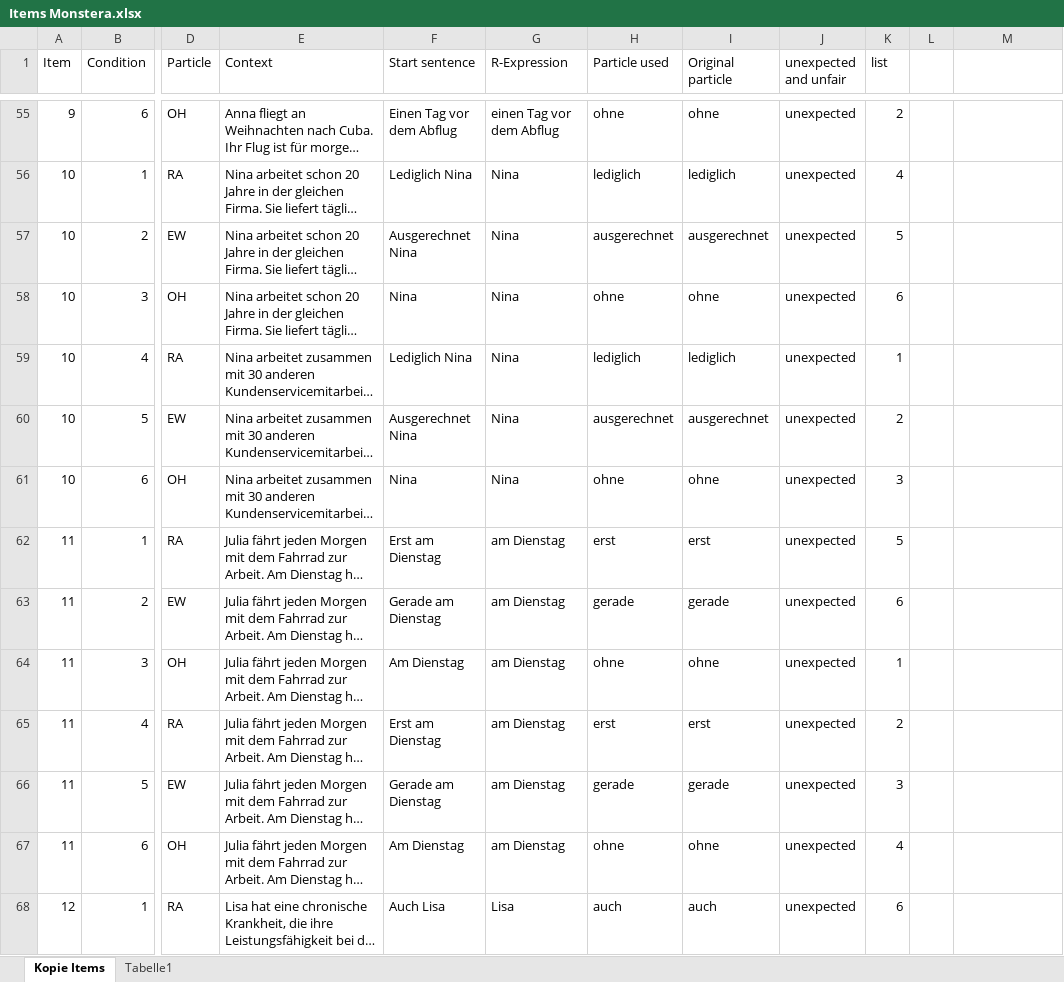
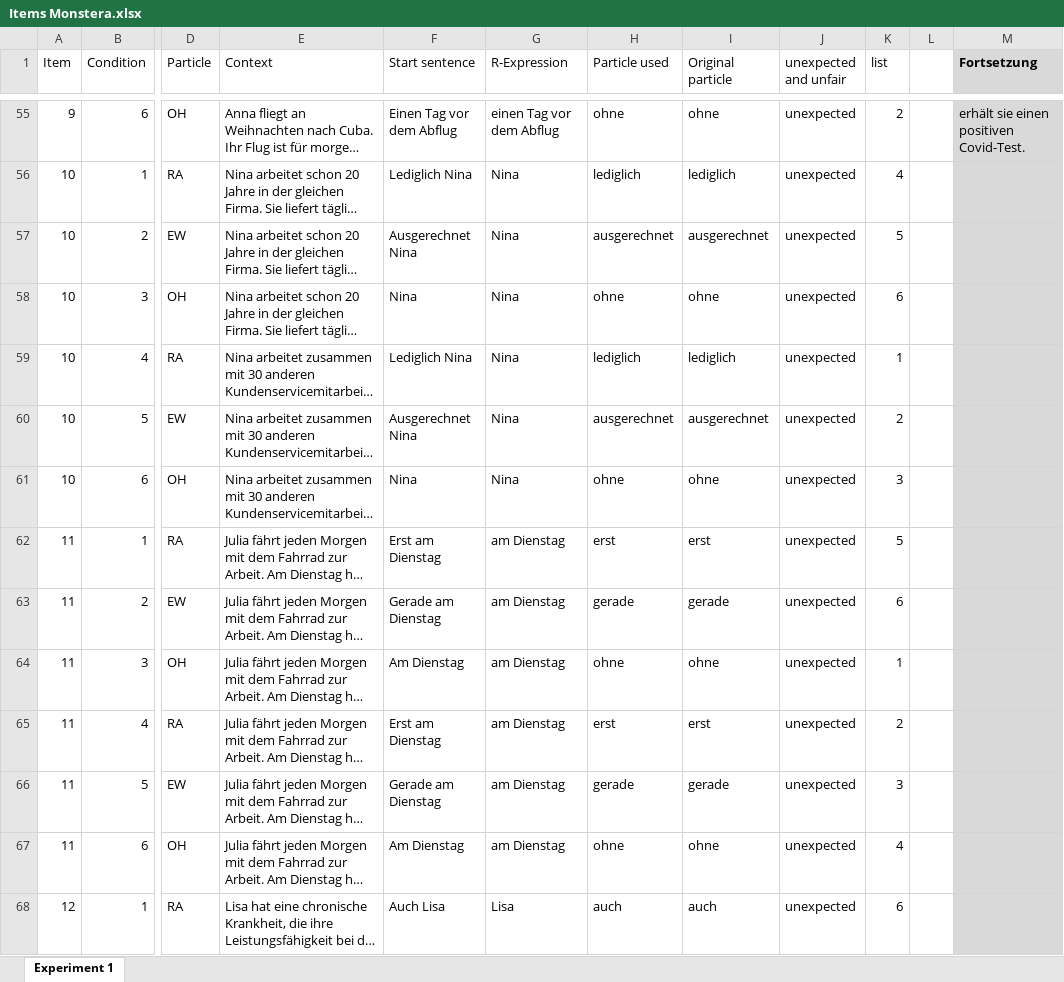
Before and after one commit to MaAnnedore/Monstera, an Excel workbook: Items Monstera.xlsx, sheet Experiment 1, drawn as a sheet; only a part is shown, gaps mark what is left out; long unchanged cells end in …; values as stored, in another font and other column widths than the file's, no borders; table styles not drawn; the diff covers the shown part only; the diff names each change by its address in the sheet, - before the commit and + after, or states it on an @@ line.

Commit message:
Update Items

```diff
--- a/Items Monstera.xlsx (sheet Experiment 1)
+++ b/Items Monstera.xlsx (sheet Experiment 1)
-sheet tab: Kopie Items
+sheet tab: Experiment 1
-sheet tab: Tabelle1
-M1: (empty)
+M1: Fortsetzung
-M1:M68 fill: none
+M1:M68 fill: #D9D9D9
-M55 (Fortsetzung): (empty)
+M55 (Fortsetzung): erhält sie einen positiven Covid-Test.
```
Also changed, not shown: 11 edited cells and cell formats elsewhere in this sheet.
